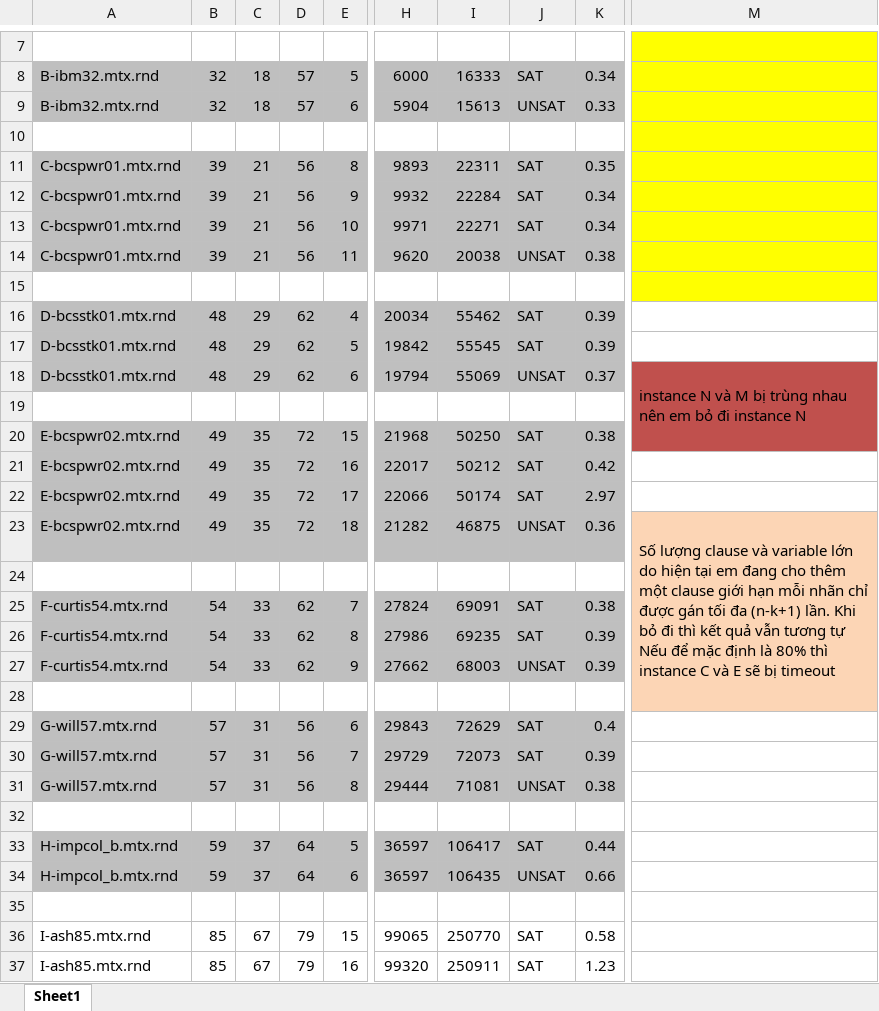
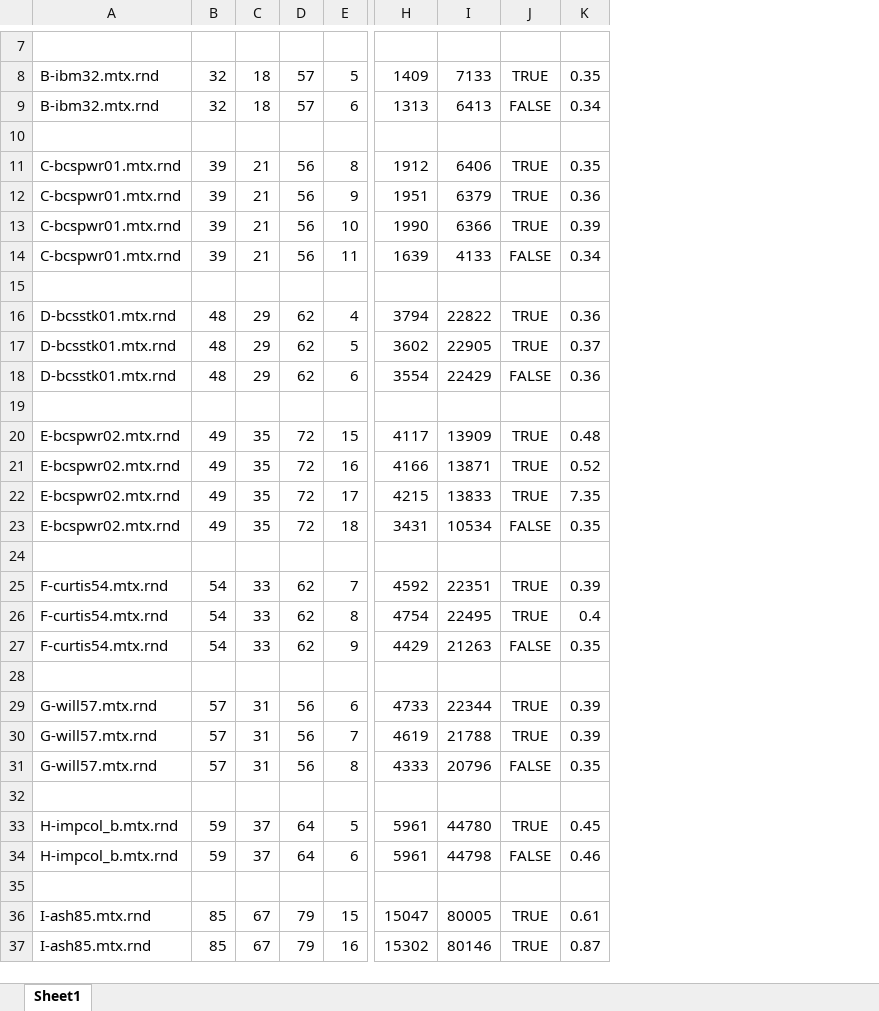
Before and after one commit to Shiner-2/AKL, an Excel workbook: output/output_test_1800s_random_50_80.xlsx, sheet Sheet1, drawn as a sheet; only a part is shown, gaps mark what is left out; values as stored, in another font and other column widths than the file's, no borders; removed rows and columns are numbered as before the commit, all else as after; ↵ is a line break in a cell; the diff covers the shown part only; the diff names each change by its address in the sheet, - before the commit and + after, or states it on an @@ line.

```diff
--- a/output/output_test_1800s_random_50_80.xlsx (sheet Sheet1)
+++ b/output/output_test_1800s_random_50_80.xlsx (sheet Sheet1)
-column H, rows 8-37: 6000 | 5904 |  | 9893 | 9932 | 9971 | 9620 |  | 20034 | 19842 | 19794 |  | 21968 | 22017 | 22066 | 21282 |  | 27824 | 27986 | 27662 |  | 29843 | 29729 | 29444 |  | 36597 | 36597 |  | 99065 | 99320
-column I, rows 8-37: 16333 | 15613 |  | 22311 | 22284 | 22271 | 20038 |  | 55462 | 55545 | 55069 |  | 50250 | 50212 | 50174 | 46875 |  | 69091 | 69235 | 68003 |  | 72629 | 72073 | 71081 |  | 106417 | 106435 |  | 250770 | 250911
-column J, rows 8-37: SAT | UNSAT |  | SAT | SAT | SAT | UNSAT |  | SAT | SAT | UNSAT |  | SAT | SAT | SAT | UNSAT |  | SAT | SAT | UNSAT |  | SAT | SAT | UNSAT |  | SAT | UNSAT |  | SAT | SAT
-column K, rows 8-37: 0.34 | 0.33 |  | 0.35 | 0.34 | 0.34 | 0.38 |  | 0.39 | 0.39 | 0.37 |  | 0.38 | 0.42 | 2.97 | 0.36 |  | 0.38 | 0.39 | 0.39 |  | 0.4 | 0.39 | 0.38 |  | 0.44 | 0.66 |  | 0.58 | 1.23
-column M, rows 18-23: instance N và M bị trùng nhau nên em bỏ đi instance N |  |  |  |  | Số lượng clause và variable lớn do hiện tại em đang cho thêm một clause giới hạn mỗi nhãn chỉ được gán tối đa (n-k+1) lần. Khi bỏ đi thì kết quả vẫn tương tự ↵ Nếu để mặc định là 80% thì instance C và E sẽ bị timeout
+column H, rows 8-37: 1409 | 1313 |  | 1912 | 1951 | 1990 | 1639 |  | 3794 | 3602 | 3554 |  | 4117 | 4166 | 4215 | 3431 |  | 4592 | 4754 | 4429 |  | 4733 | 4619 | 4333 |  | 5961 | 5961 |  | 15047 | 15302
+column I, rows 8-37: 7133 | 6413 |  | 6406 | 6379 | 6366 | 4133 |  | 22822 | 22905 | 22429 |  | 13909 | 13871 | 13833 | 10534 |  | 22351 | 22495 | 21263 |  | 22344 | 21788 | 20796 |  | 44780 | 44798 |  | 80005 | 80146
+column J, rows 8-37: TRUE | FALSE |  | TRUE | TRUE | TRUE | FALSE |  | TRUE | TRUE | FALSE |  | TRUE | TRUE | TRUE | FALSE |  | TRUE | TRUE | FALSE |  | TRUE | TRUE | FALSE |  | TRUE | FALSE |  | TRUE | TRUE
+column K, rows 8-37: 0.35 | 0.34 |  | 0.35 | 0.36 | 0.39 | 0.34 |  | 0.36 | 0.37 | 0.36 |  | 0.48 | 0.52 | 7.35 | 0.35 |  | 0.39 | 0.4 | 0.35 |  | 0.39 | 0.39 | 0.35 |  | 0.45 | 0.46 |  | 0.61 | 0.87
-A8:E9 fill: #BFBFBF
+A8:E9 fill: none
-A11:E14 fill: #BFBFBF
+A11:E14 fill: none
-A16:E18 fill: #BFBFBF
+A16:E18 fill: none
-A20:E23 fill: #BFBFBF
+A20:E23 fill: none
-A25:E27 fill: #BFBFBF
+A25:E27 fill: none
-A29:E31 fill: #BFBFBF
+A29:E31 fill: none
-A33:E34 fill: #BFBFBF
+A33:E34 fill: none
```
Also changed, not shown: 50 added rows, 2 removed rows, 1 removed column, 1 edited cell and cell formats elsewhere in this sheet, 14 other files.
